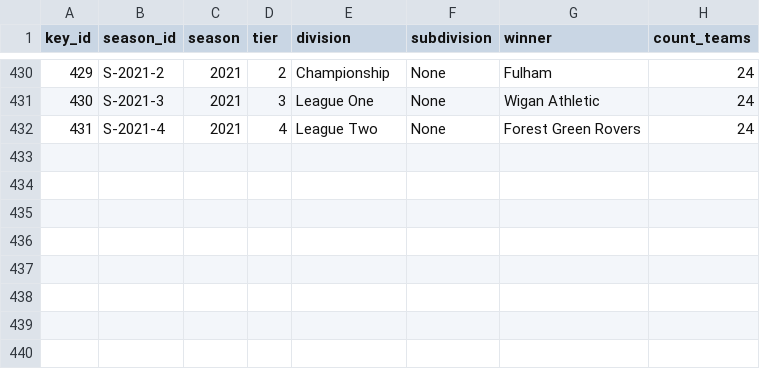
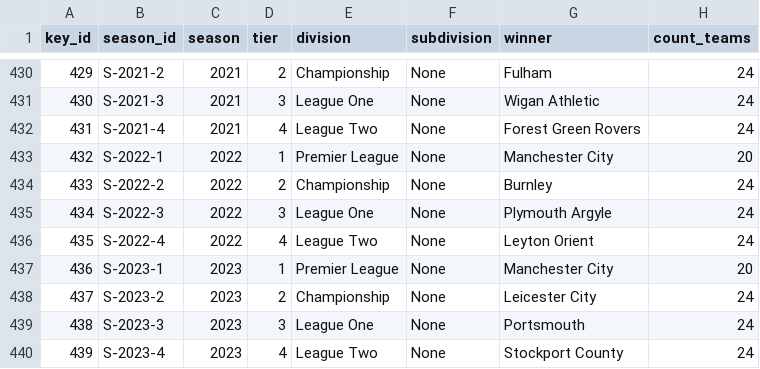
Before and after one commit to jfjelstul/englishfootball, a CSV file: data-csv/seasons.csv, drawn as a sheet; only a part is shown, gaps mark what is left out.

Commit message:
Update CSV data

```diff
--- a/data-csv/seasons.csv
+++ b/data-csv/seasons.csv
@@ -432 +432,9 @@ key_id,season_id,season,tier,division,subdivision,winner,count_teams
 431,S-2021-4,2021,4,League Two,None,Forest Green Rovers,24
+432,S-2022-1,2022,1,Premier League,None,Manchester City,20
+433,S-2022-2,2022,2,Championship,None,Burnley,24
+434,S-2022-3,2022,3,League One,None,Plymouth Argyle,24
+435,S-2022-4,2022,4,League Two,None,Leyton Orient,24
+436,S-2023-1,2023,1,Premier League,None,Manchester City,20
+437,S-2023-2,2023,2,Championship,None,Leicester City,24
+438,S-2023-3,2023,3,League One,None,Portsmouth,24
+439,S-2023-4,2023,4,League Two,None,Stockport County,24
```
Also changed, not shown: 1 other file.
